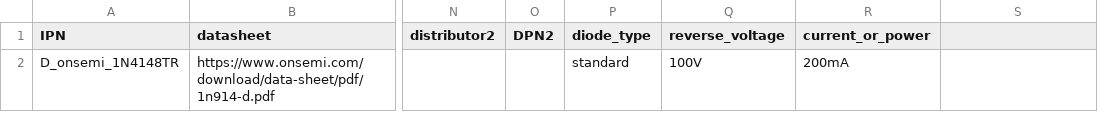
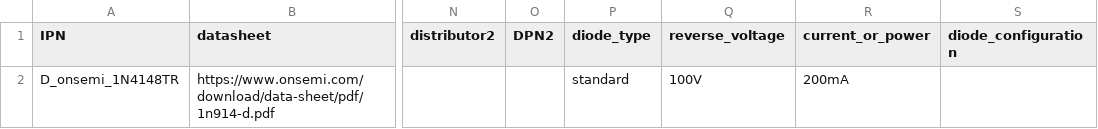
Before and after one commit to gkeeth/kicad-database-utils, a CSV file: sample_parts_csv/1N4148FSCT-ND.csv, drawn as a sheet; only a part is shown, gaps mark what is left out; the diff names each change by its address in the sheet, - before the commit and + after, or states it on an @@ line.

Commit message:
Handle diode arrays

```diff
--- a/sample_parts_csv/1N4148FSCT-ND.csv
+++ b/sample_parts_csv/1N4148FSCT-ND.csv
-S1: (empty)
+S1: diode_configuration
```
Also changed, not shown: sample_parts_csv/BAT54WS-FDICT-ND.csv, sample_parts_csv/MMSZ5231B-FDICT-ND.csv, 4 other files.
